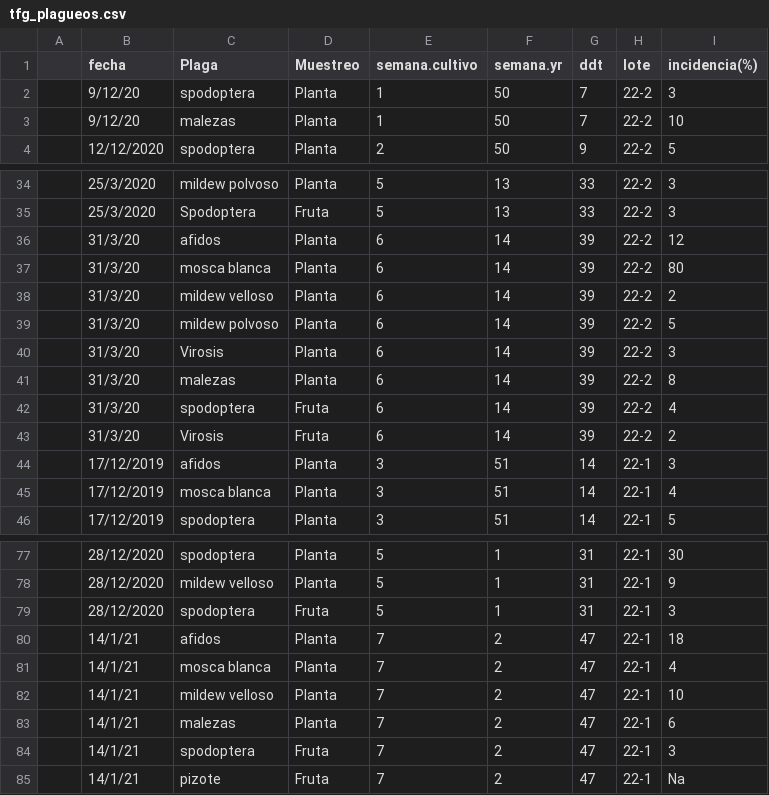
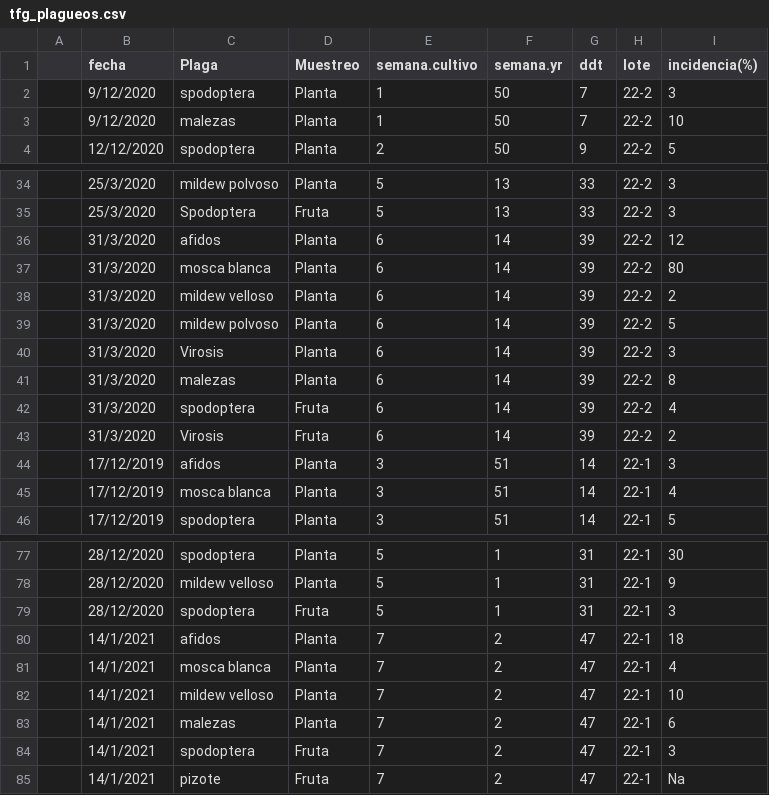
Before and after one commit to escalante-cr/TFG_datos_insumos_mano_de_obra_ingresos_calidad, a CSV file: tfg_plagueos.csv, drawn as a sheet; only a part is shown, gaps mark what is left out; the diff covers the shown part only.

```diff
--- a/tfg_plagueos.csv
+++ b/tfg_plagueos.csv
@@ -1,4 +1,4 @@
 ;fecha;Plaga;Muestreo;semana.cultivo;semana.yr;ddt;lote;incidencia(%)
-;9/12/20;spodoptera;Planta;1;50;7;22-2;3
-;9/12/20;malezas;Planta;1;50;7;22-2;10
+;9/12/2020;spodoptera;Planta;1;50;7;22-2;3
+;9/12/2020;malezas;Planta;1;50;7;22-2;10
 ;12/12/2020;spodoptera;Planta;2;50;9;22-2;5
@@ -35,10 +35,10 @@
 ;25/3/2020;Spodoptera;Fruta;5;13;33;22-2;3
-;31/3/20;afidos;Planta;6;14;39;22-2;12
-;31/3/20;mosca blanca;Planta;6;14;39;22-2;80
-;31/3/20;mildew velloso;Planta;6;14;39;22-2;2
-;31/3/20;mildew polvoso;Planta;6;14;39;22-2;5
-;31/3/20;Virosis;Planta;6;14;39;22-2;3
-;31/3/20;malezas;Planta;6;14;39;22-2;8
-;31/3/20;spodoptera;Fruta;6;14;39;22-2;4
-;31/3/20;Virosis;Fruta;6;14;39;22-2;2
+;31/3/2020;afidos;Planta;6;14;39;22-2;12
+;31/3/2020;mosca blanca;Planta;6;14;39;22-2;80
+;31/3/2020;mildew velloso;Planta;6;14;39;22-2;2
+;31/3/2020;mildew polvoso;Planta;6;14;39;22-2;5
+;31/3/2020;Virosis;Planta;6;14;39;22-2;3
+;31/3/2020;malezas;Planta;6;14;39;22-2;8
+;31/3/2020;spodoptera;Fruta;6;14;39;22-2;4
+;31/3/2020;Virosis;Fruta;6;14;39;22-2;2
 ;17/12/2019;afidos;Planta;3;51;14;22-1;3
@@ -79,7 +79,7 @@
 ;28/12/2020;spodoptera;Fruta;5;1;31;22-1;3
-;14/1/21;afidos;Planta;7;2;47;22-1;18
-;14/1/21;mosca blanca;Planta;7;2;47;22-1;4
-;14/1/21;mildew velloso;Planta;7;2;47;22-1;10
-;14/1/21;malezas;Planta;7;2;47;22-1;6
-;14/1/21;spodoptera;Fruta;7;2;47;22-1;3
-;14/1/21;pizote;Fruta;7;2;47;22-1;Na
+;14/1/2021;afidos;Planta;7;2;47;22-1;18
+;14/1/2021;mosca blanca;Planta;7;2;47;22-1;4
+;14/1/2021;mildew velloso;Planta;7;2;47;22-1;10
+;14/1/2021;malezas;Planta;7;2;47;22-1;6
+;14/1/2021;spodoptera;Fruta;7;2;47;22-1;3
+;14/1/2021;pizote;Fruta;7;2;47;22-1;Na
```
Also changed, not shown: 20 edited cells elsewhere in this file, tfg_muestreos_cosecha.csv.
